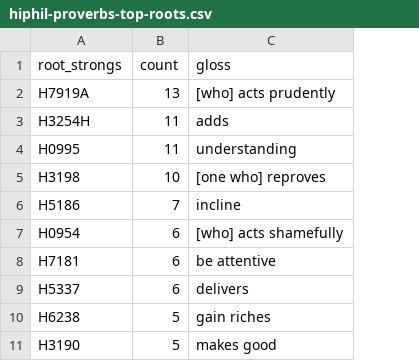
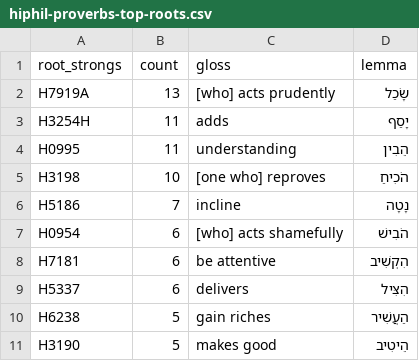
Before and after one commit to dnovick/berean-bible-bots, a CSV file: mkdocs_src/reports/ot/verbs/hiphil-proverbs/hiphil-proverbs-top-roots.csv, drawn as a sheet; only a part is shown; the diff names each change by its address in the sheet, - before the commit and + after, or states it on an @@ line.

```diff
--- a/mkdocs_src/reports/ot/verbs/hiphil-proverbs/hiphil-proverbs-top-roots.csv
+++ b/mkdocs_src/reports/ot/verbs/hiphil-proverbs/hiphil-proverbs-top-roots.csv
+column D (lemma), rows 2-11: שָׂכַל | יָסַף | הֵבִין | הֹכִיחַ | נָטָה | הֹבִישׁ | הִקְשִׁיב | הִצִּיל | הַעֲשִׁיר | הֵיטִיב
```
Also changed, not shown: mkdocs_src/reports/ot/verbs/hiphil-psalms/hiphil-psalms-top-roots.csv, output/reports/ot/verbs/hiphil-proverbs/hiphil-proverbs-top-roots.csv, 11 other files.
